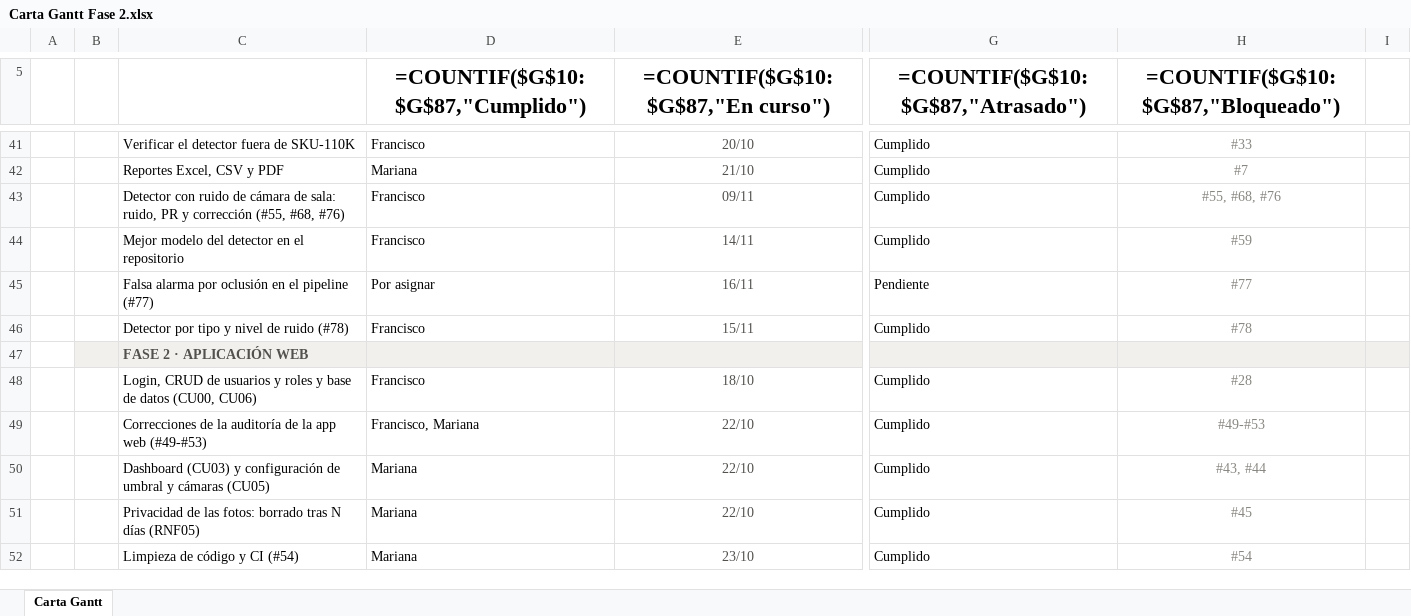
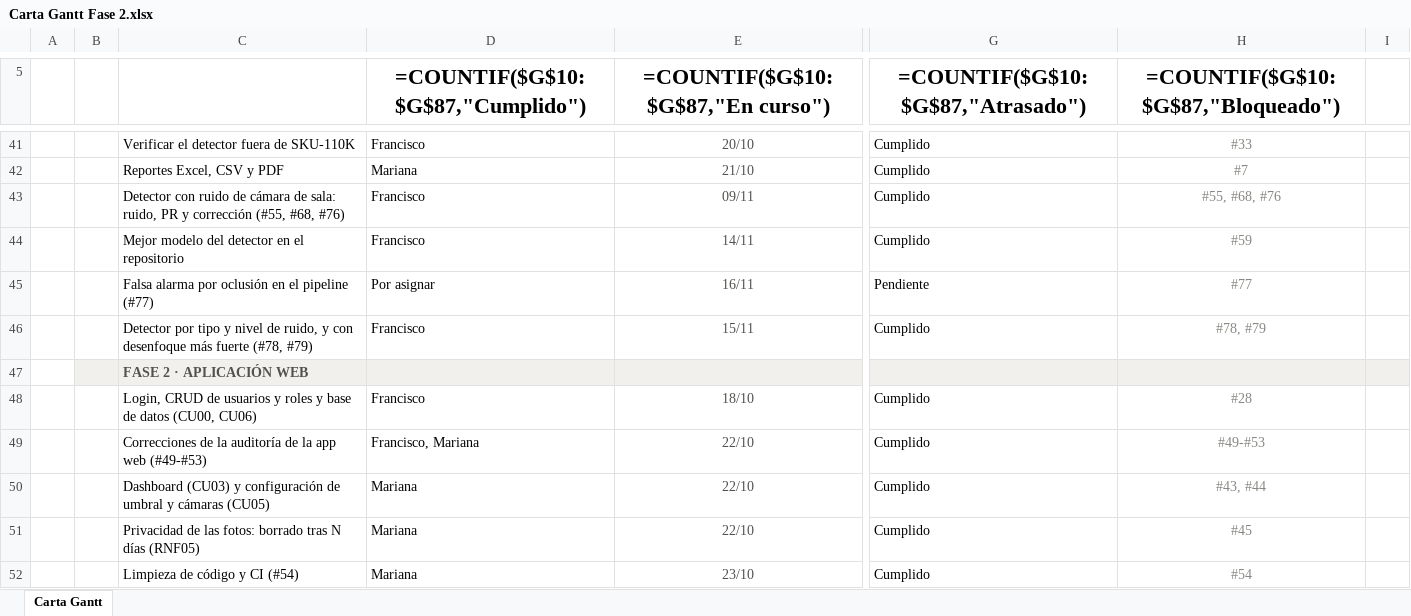
Before and after one commit to marcianabun/capstone, an Excel workbook: Fase 2/Evidencias Proyecto/Evidencias de documentación/Gestion/Carta Gantt Fase 2.xlsx, sheet Carta Gantt, drawn as a sheet; only a part is shown, gaps mark what is left out; values as stored, in another font and other column widths than the file's, no borders; formulas without a stored value are shown as written; conditional formats not drawn; the diff names each change by its address in the sheet, - before the commit and + after, or states it on an @@ line.

Commit message:
feat: sube el desenfoque de degrade() a sigma 5 y 31 px y reentrena el detector (#79)
DET-09 mostró que el detector solo cae bajo mAP50 0.70 con desenfoque de movimiento de 31 px y al borde con desenfoque de foco sigma 5, que degrade() nunca generaba. yolo26s-finetune-ruido-v3 mejora todas las filas de DET-09 (movimiento 31 px: 0.577 a 0.647; foco sigma 5: 0.712 a 0.756) y las fotos limpias, con SKU-110K test dentro de la tolerancia.

```diff
--- a/Fase 2/Evidencias Proyecto/Evidencias de documentación/Gestion/Carta Gantt Fase 2.xlsx (sheet Carta Gantt)
+++ b/Fase 2/Evidencias Proyecto/Evidencias de documentación/Gestion/Carta Gantt Fase 2.xlsx (sheet Carta Gantt)
-C46: …nivel de ruido (#78)
+C46: …nivel de ruido, y con desenfoque más fuerte (#78, #79)
-H46: #78
+H46: #78, #79
```
Also changed, not shown: 6 other files.
